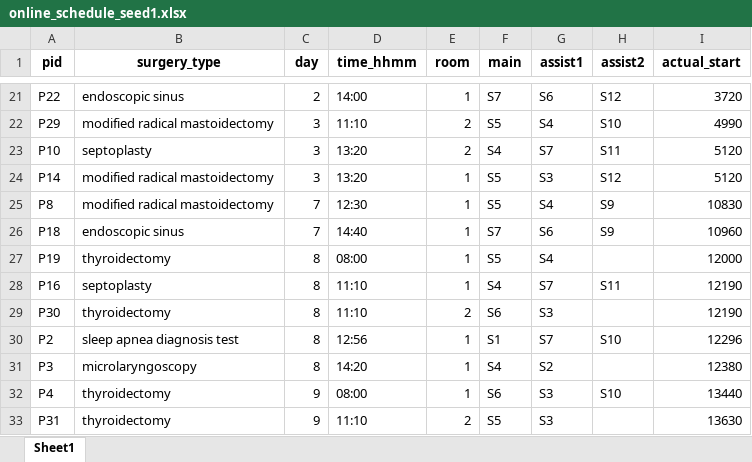
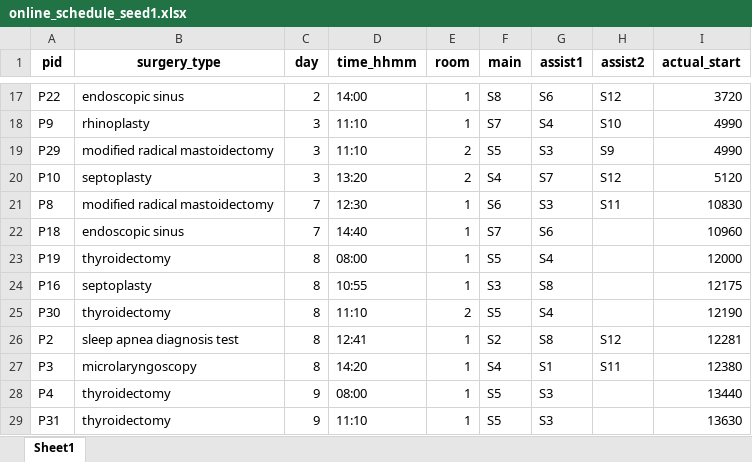
Before and after one commit to Huynh6868/thesis, an Excel workbook: initial solution/rule-based-final/small_scale_v2 copy/online_schedule_seed1.xlsx, sheet Sheet1, drawn as a sheet; only a part is shown, gaps mark what is left out; values as stored, in another font and other column widths than the file's, no borders; removed rows and columns are numbered as before the commit, all else as after; the diff covers the shown part only; the diff names each change by its address in the sheet, - before the commit and + after, or states it on an @@ line.

```diff
--- a/initial solution/rule-based-final/small_scale_v2 copy/online_schedule_seed1.xlsx (sheet Sheet1)
+++ b/initial solution/rule-based-final/small_scale_v2 copy/online_schedule_seed1.xlsx (sheet Sheet1)
-F17 (main): S7
+F17 (main): S8
+row 18: P9 | rhinoplasty | 3 | 11:10 | 1 | S7 | S4 | S10 | 4990
-G19 (assist1): S4
+G19 (assist1): S3
-H19 (assist2): S10
+H19 (assist2): S9
-H20 (assist2): S11
+H20 (assist2): S12
-row 24: P14 | modified radical mastoidectomy | 3 | 13:20 | 1 | S5 | S3 | S12 | 5120
-F21 (main): S5
+F21 (main): S6
-G21 (assist1): S4
+G21 (assist1): S3
-H21 (assist2): S9
+H21 (assist2): S11
-H22 (assist2): S9
+H22 (assist2): (empty)
-D24 (time_hhmm): 11:10
+D24 (time_hhmm): 10:55
-F24 (main): S4
+F24 (main): S3
-G24 (assist1): S7
+G24 (assist1): S8
-H24 (assist2): S11
+H24 (assist2): (empty)
-I24 (actual_start): 12190
+I24 (actual_start): 12175
-F25 (main): S6
+F25 (main): S5
-G25 (assist1): S3
+G25 (assist1): S4
-D26 (time_hhmm): 12:56
+D26 (time_hhmm): 12:41
-F26 (main): S1
+F26 (main): S2
-G26 (assist1): S7
+G26 (assist1): S8
-H26 (assist2): S10
+H26 (assist2): S12
-I26 (actual_start): 12296
+I26 (actual_start): 12281
-G27 (assist1): S2
+G27 (assist1): S1
-H27 (assist2): (empty)
+H27 (assist2): S11
-F28 (main): S6
+F28 (main): S5
-H28 (assist2): S10
+H28 (assist2): (empty)
-E29 (room): 2
+E29 (room): 1
```
Also changed, not shown: 3 added rows, 7 removed rows and 23 edited cells elsewhere in this sheet, initial solution/rule-based-final/small_scale_v2 copy/multi_seed_results.xlsx, 5 other files.
